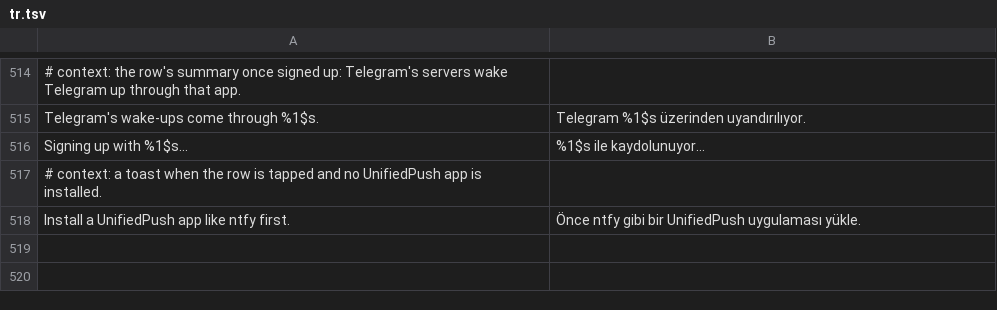
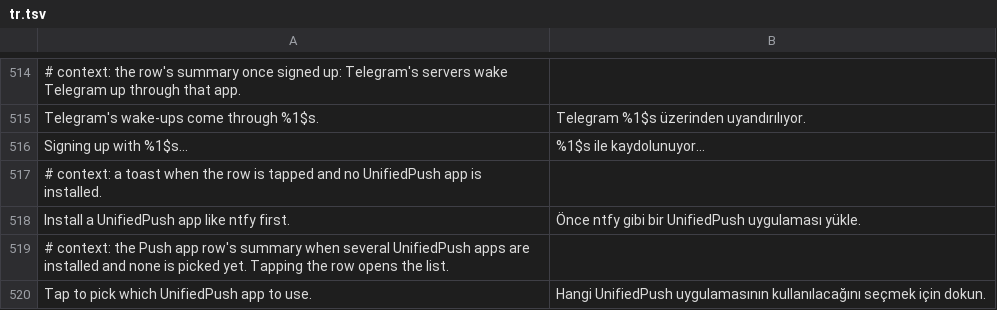
Before and after one commit to SysAdminDoc/HushTelegram, a TSV file: extensions/shared/library/src/main/l10n/tr.tsv, drawn as a sheet; only a part is shown, gaps mark what is left out.

Commit message:
fix(notifications): keep UnifiedPush from holding a dead address
From the review of the UnifiedPush change:

- With its app uninstalled, the saved address kept replacing every
  Firebase sign-up. The sign-up is now dropped when its app is gone.
- With several UnifiedPush apps and no ntfy, the alphabetically first
  one got the token and learned when messages arrive. Now the only
  app is picked without asking, and otherwise the user picks.
- A REGISTRATION_FAILED on the sign-up a start repeats threw away an
  address that still worked. A saved address now stays.
- Picking an app after the old one ended the sign-up did nothing.
  A pick now clears the old state and signs up.
- Switch changes ran on a shared pool, so a quick on then off could
  run out of order. They run one at a time on their own thread.
- Turning the switch off left Telegram on the address until a start.
  It now asks Telegram's push provider for a new token right away,
  as Telegram's own initPushServices does.

Refs #5

```diff
--- a/extensions/shared/library/src/main/l10n/tr.tsv
+++ b/extensions/shared/library/src/main/l10n/tr.tsv
@@ -518 +518,3 @@ Signing up with %1$s…	%1$s ile kaydolunuyor…
 Install a UnifiedPush app like ntfy first.	Önce ntfy gibi bir UnifiedPush uygulaması yükle.
+# context: the Push app row's summary when several UnifiedPush apps are installed and none is picked yet. Tapping the row opens the list.
+Tap to pick which UnifiedPush app to use.	Hangi UnifiedPush uygulamasının kullanılacağını seçmek için dokun.
```
Also changed, not shown: extensions/shared/library/src/main/l10n/de.tsv, extensions/shared/library/src/main/l10n/es.tsv, 8 other files.
